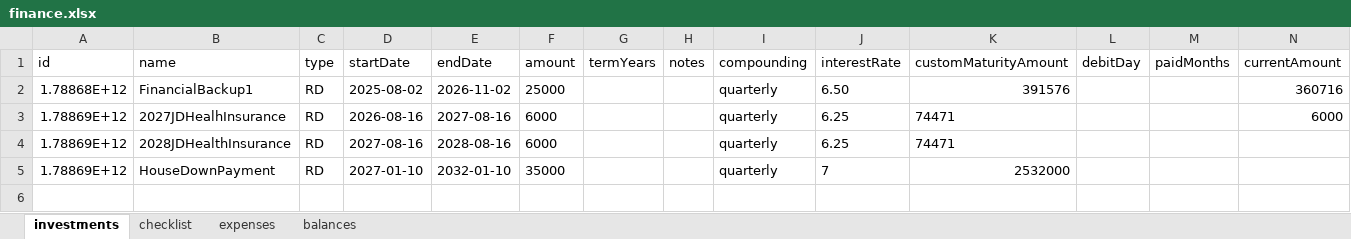
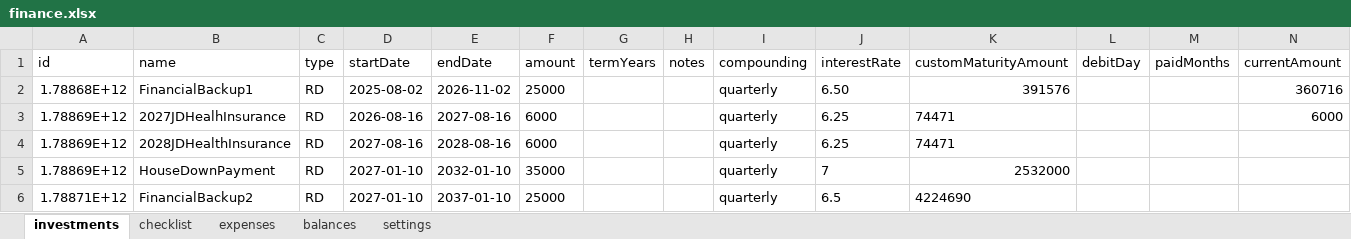
Before and after one commit to vaishnavnishanth3/tracker, an Excel workbook: data/finance.xlsx, sheet investments, drawn as a sheet; values as stored, in another font and other column widths than the file's, no borders; the diff names each change by its address in the sheet, - before the commit and + after, or states it on an @@ line.

```diff
--- a/data/finance.xlsx (sheet investments)
+++ b/data/finance.xlsx (sheet investments)
+sheet tab: settings
+row 6: 1.78871E+12 | FinancialBackup2 | RD | 2027-01-10 | 2037-01-10 | 25000 |  |  | quarterly | 6.5 | 4224690
```
Also changed, not shown: 8 other files.
